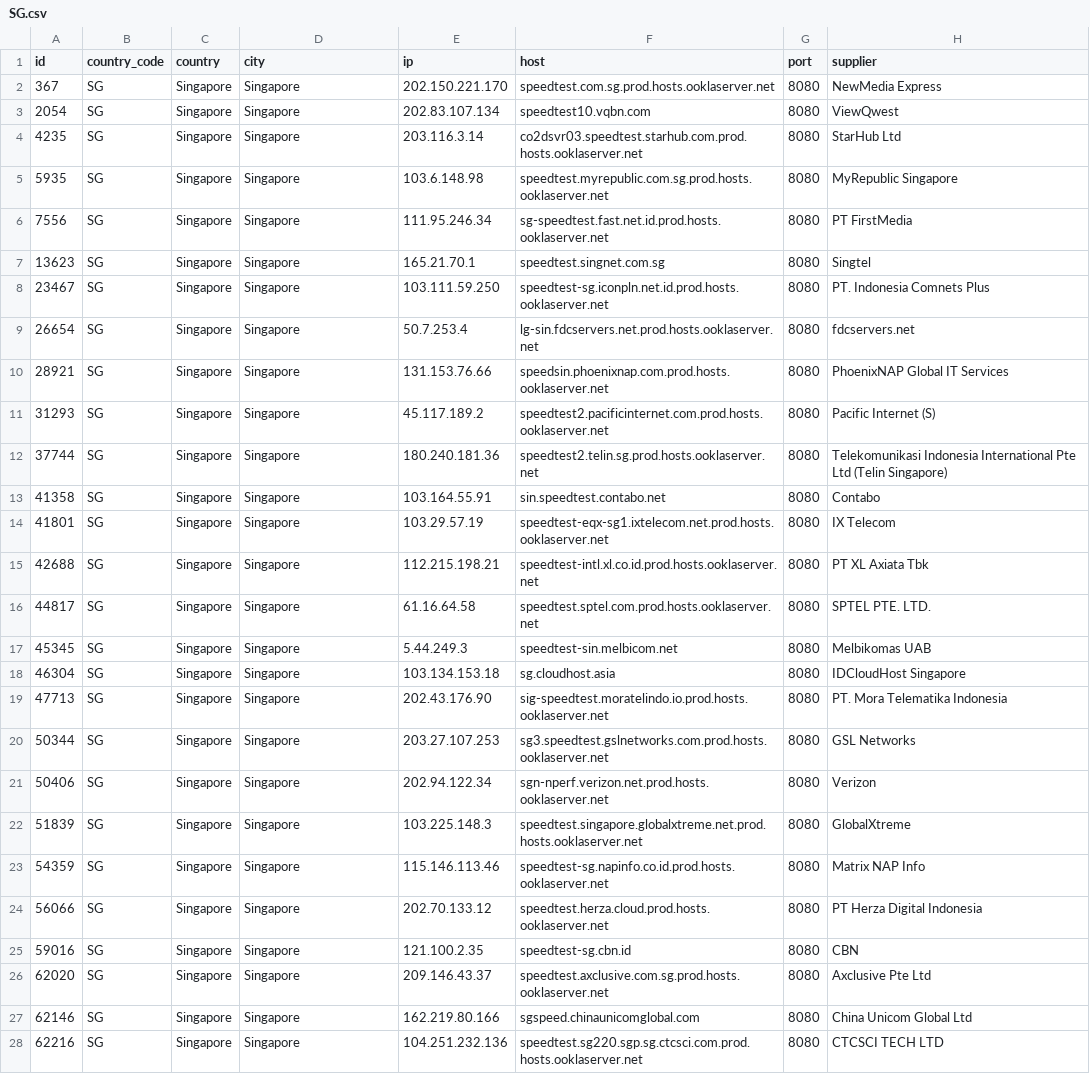
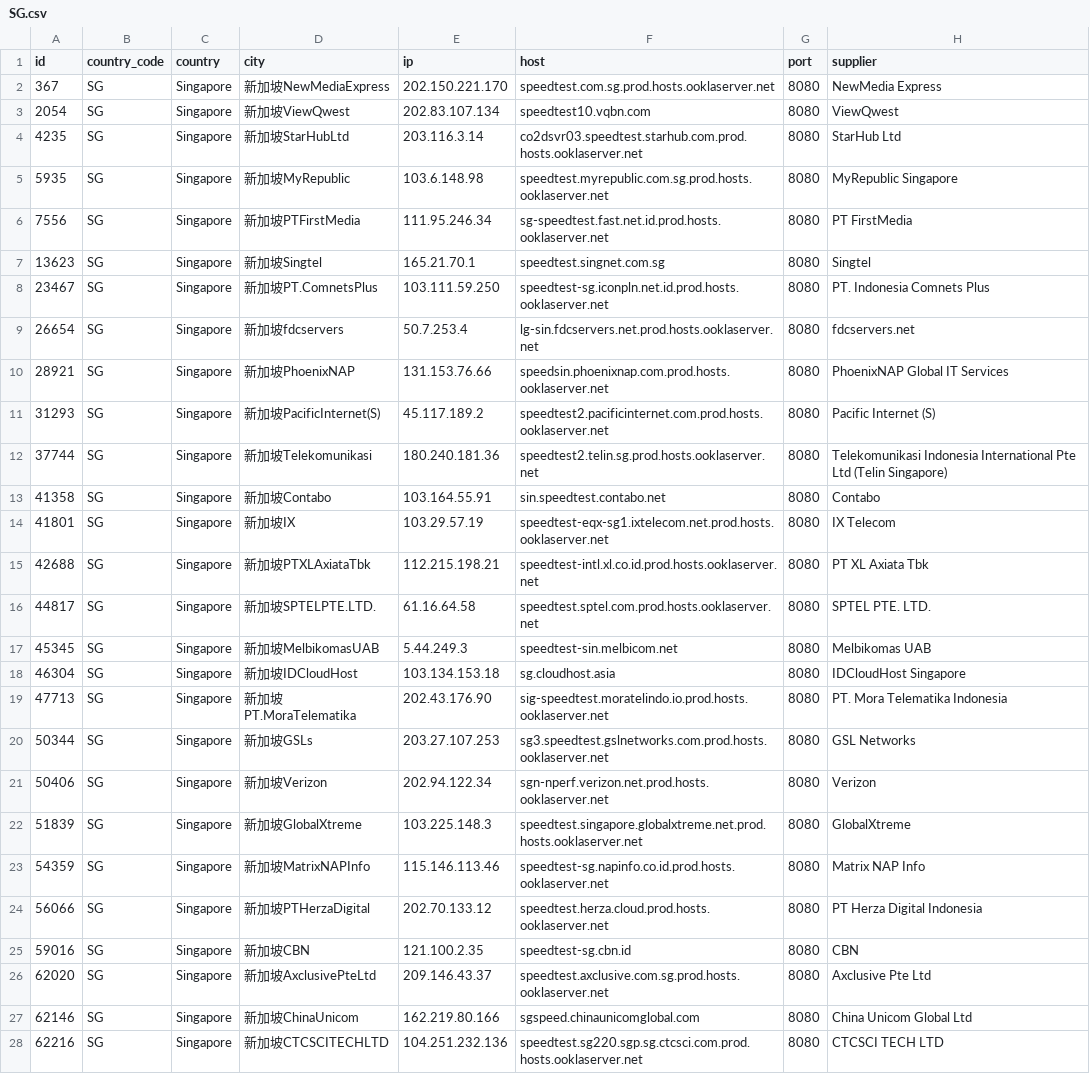
Before and after one commit to spiritLHLS/speedtest.net-CN-ID, a CSV file: SG.csv, drawn as a sheet; only a part is shown; the diff covers the shown part only; the diff names each change by its address in the sheet, - before the commit and + after, or states it on an @@ line.

```diff
--- a/SG.csv
+++ b/SG.csv
-D2 (city): Singapore
+D2 (city): 新加坡NewMediaExpress
-D3 (city): Singapore
+D3 (city): 新加坡ViewQwest
-D4 (city): Singapore
+D4 (city): 新加坡StarHubLtd
-D5 (city): Singapore
+D5 (city): 新加坡MyRepublic
-D6 (city): Singapore
+D6 (city): 新加坡PTFirstMedia
-D7 (city): Singapore
+D7 (city): 新加坡Singtel
-D8 (city): Singapore
+D8 (city): 新加坡PT.ComnetsPlus
-D9 (city): Singapore
+D9 (city): 新加坡fdcservers
-D10 (city): Singapore
+D10 (city): 新加坡PhoenixNAP
-D11 (city): Singapore
+D11 (city): 新加坡PacificInternet(S)
-D12 (city): Singapore
+D12 (city): 新加坡Telekomunikasi
-D13 (city): Singapore
+D13 (city): 新加坡Contabo
-D14 (city): Singapore
+D14 (city): 新加坡IX
-D15 (city): Singapore
+D15 (city): 新加坡PTXLAxiataTbk
-D16 (city): Singapore
+D16 (city): 新加坡SPTELPTE.LTD.
-D17 (city): Singapore
+D17 (city): 新加坡MelbikomasUAB
-D18 (city): Singapore
+D18 (city): 新加坡IDCloudHost
-D19 (city): Singapore
+D19 (city): 新加坡PT.MoraTelematika
-D20 (city): Singapore
+D20 (city): 新加坡GSLs
-D21 (city): Singapore
+D21 (city): 新加坡Verizon
-D22 (city): Singapore
+D22 (city): 新加坡GlobalXtreme
-D23 (city): Singapore
+D23 (city): 新加坡MatrixNAPInfo
-D24 (city): Singapore
+D24 (city): 新加坡PTHerzaDigital
-D25 (city): Singapore
+D25 (city): 新加坡CBN
-D26 (city): Singapore
+D26 (city): 新加坡AxclusivePteLtd
-D27 (city): Singapore
+D27 (city): 新加坡ChinaUnicom
-D28 (city): Singapore
+D28 (city): 新加坡CTCSCITECHLTD
```
Also changed, not shown: 3 edited cells elsewhere in this file, CN_Mobile.csv, ls_sg_hk_jp.csv, 3 other files.
